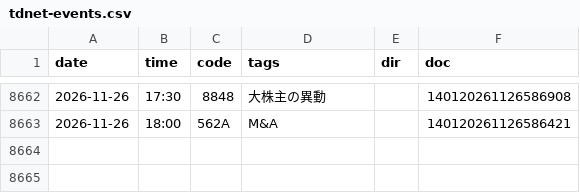
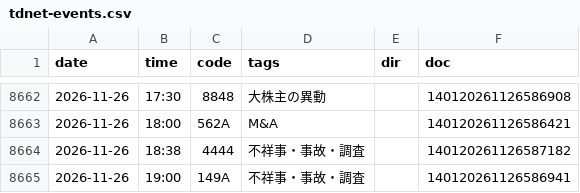
Before and after one commit to invest-ai-info/marketwatch-ai, a CSV file: tdnet-events.csv, drawn as a sheet; only a part is shown, gaps mark what is left out.

```diff
--- a/tdnet-events.csv
+++ b/tdnet-events.csv
@@ -8663 +8663,3 @@
 2026-11-26,18:00,562A,M&A,,140120261126586421
+2026-11-26,18:38,4444,不祥事・事故・調査,,140120261126587182
+2026-11-26,19:00,149A,不祥事・事故・調査,,140120261126586941
```
Also changed, not shown: 2 other files.
